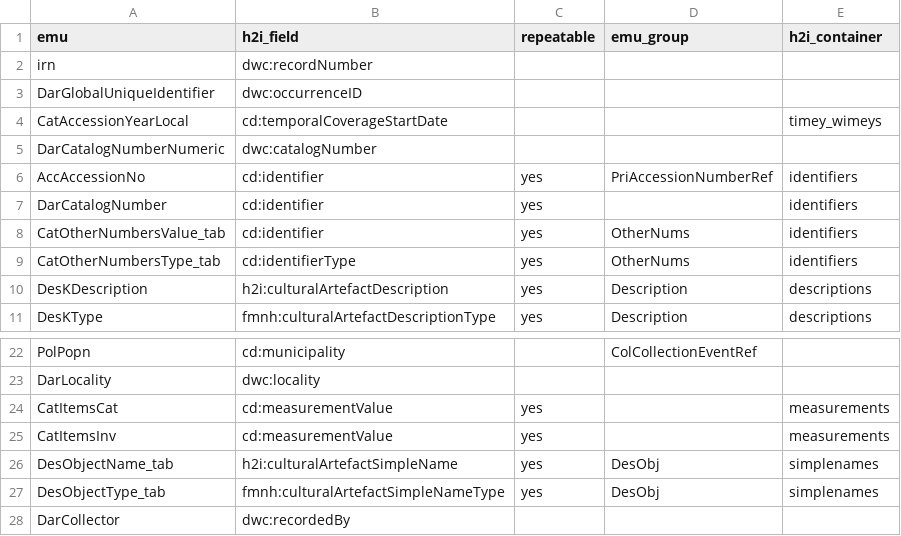
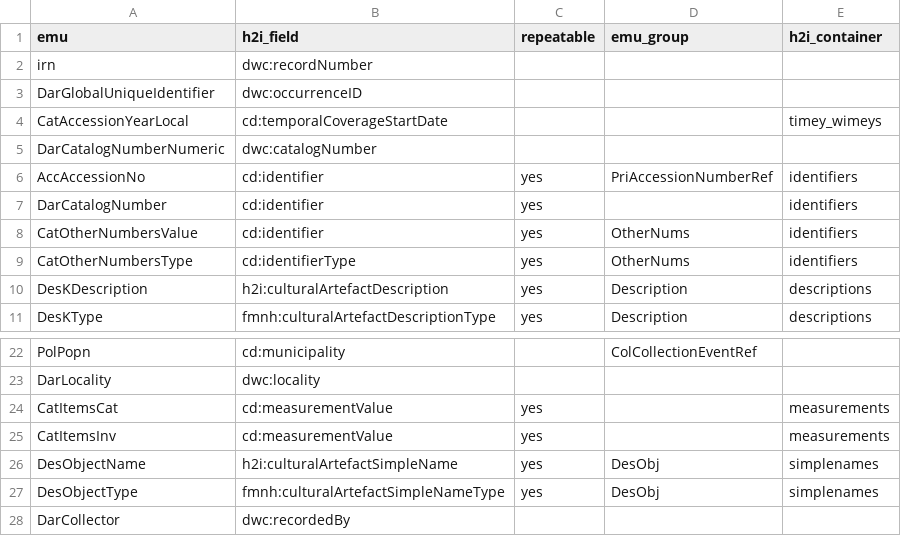
Before and after one commit to fieldmuseum/EMu-xml-to-json, a CSV file: mappings/h2i_emu.csv, drawn as a sheet; only a part is shown, gaps mark what is left out.

Commit message:
remove "_tab" from more fields in "emu" column

```diff
--- a/mappings/h2i_emu.csv
+++ b/mappings/h2i_emu.csv
@@ -7,4 +7,4 @@ AccAccessionNo,cd:identifier,yes,PriAccessionNumberRef,identifiers
 DarCatalogNumber,cd:identifier,yes,,identifiers
-CatOtherNumbersValue_tab,cd:identifier,yes,OtherNums,identifiers
-CatOtherNumbersType_tab,cd:identifierType,yes,OtherNums,identifiers
+CatOtherNumbersValue,cd:identifier,yes,OtherNums,identifiers
+CatOtherNumbersType,cd:identifierType,yes,OtherNums,identifiers
 DesKDescription,h2i:culturalArtefactDescription,yes,Description,descriptions
@@ -25,4 +25,4 @@ CatItemsCat,cd:measurementValue,yes,,measurements
 CatItemsInv,cd:measurementValue,yes,,measurements
-DesObjectName_tab,h2i:culturalArtefactSimpleName,yes,DesObj,simplenames
-DesObjectType_tab,fmnh:culturalArtefactSimpleNameType,yes,DesObj,simplenames
+DesObjectName,h2i:culturalArtefactSimpleName,yes,DesObj,simplenames
+DesObjectType,fmnh:culturalArtefactSimpleNameType,yes,DesObj,simplenames
 DarCollector,dwc:recordedBy,,,
```
